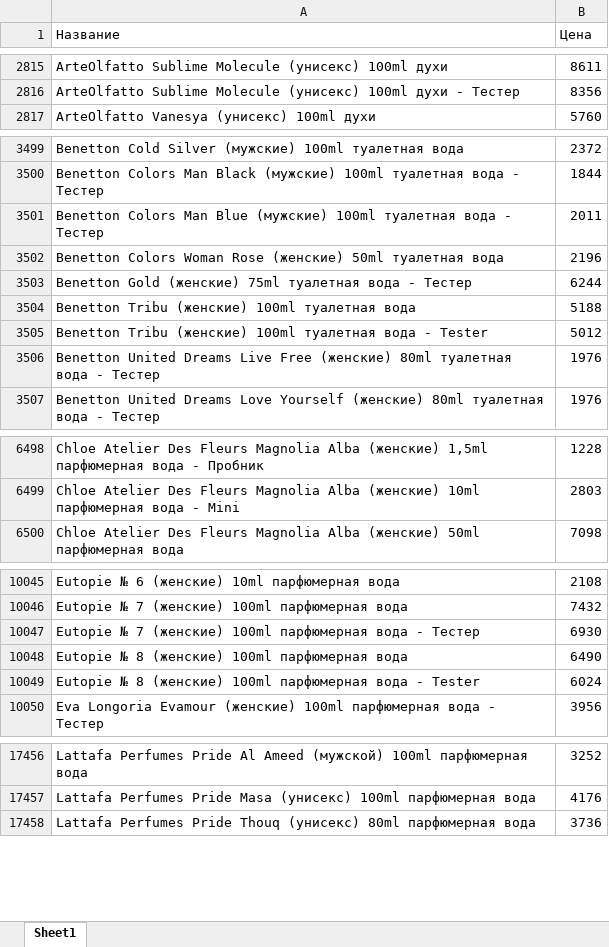
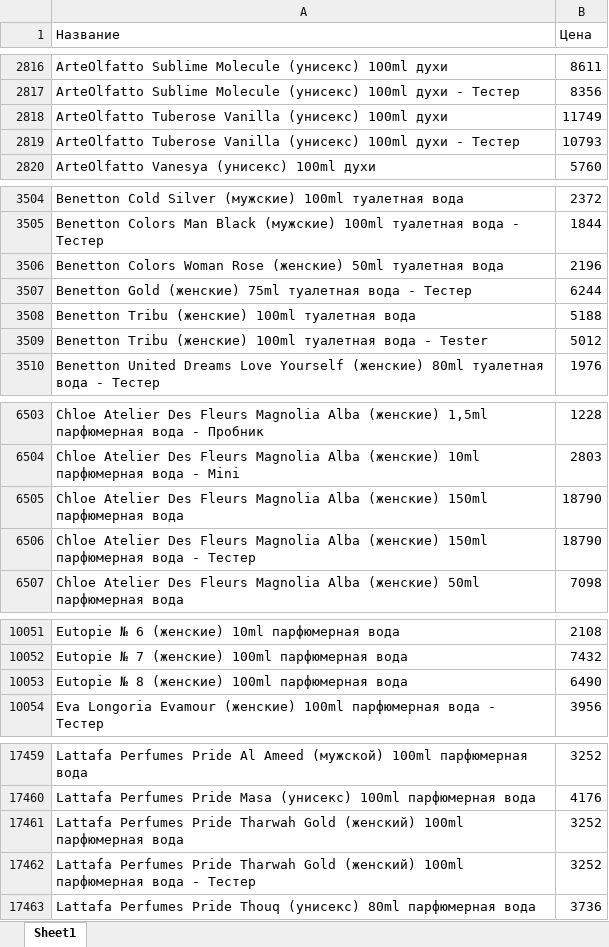
Before and after one commit to dykparf/PL, an Excel workbook: Price2025.xlsx, sheet Sheet1, drawn as a sheet; only a part is shown, gaps mark what is left out; values as stored, in another font and other column widths than the file's, no borders; removed rows and columns are numbered as before the commit, all else as after; the diff covers the shown part only; the diff names each change by its address in the sheet, - before the commit and + after, or states it on an @@ line.

```diff
--- a/Price2025.xlsx (sheet Sheet1)
+++ b/Price2025.xlsx (sheet Sheet1)
+row 2818: ArteOlfatto Tuberose Vanilla (унисекс) 100ml духи | 11749
+row 2819: ArteOlfatto Tuberose Vanilla (унисекс) 100ml духи - Тестер | 10793
-row 3501: Benetton Colors Man Blue (мужские) 100ml туалетная вода - Тестер | 2011
-row 3506: Benetton United Dreams Live Free (женские) 80ml туалетная вода - Тестер | 1976
+row 6505: Chloe Atelier Des Fleurs Magnolia Alba (женские) 150ml парфюмерная вода | 18790
+row 6506: Chloe Atelier Des Fleurs Magnolia Alba (женские) 150ml парфюмерная вода - Тестер | 18790
-row 10047: Eutopie № 7 (женские) 100ml парфюмерная вода - Тестер | 6930
-row 10049: Eutopie № 8 (женские) 100ml парфюмерная вода - Tester | 6024
+row 17461: Lattafa Perfumes Pride Tharwah Gold (женский) 100ml парфюмерная вода | 3252
+row 17462: Lattafa Perfumes Pride Tharwah Gold (женский) 100ml парфюмерная вода - Тестер | 3252
```
Also changed, not shown: 36 added rows, 49 removed rows and 155 edited cells elsewhere in this sheet.
